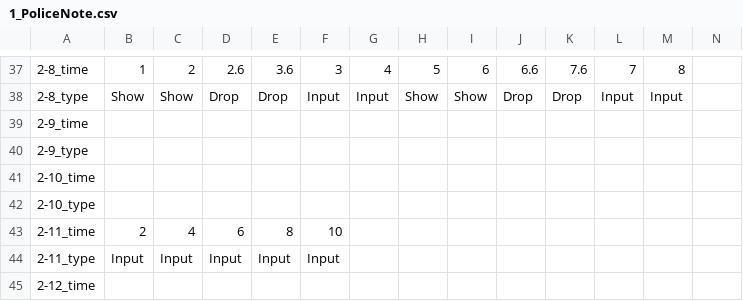
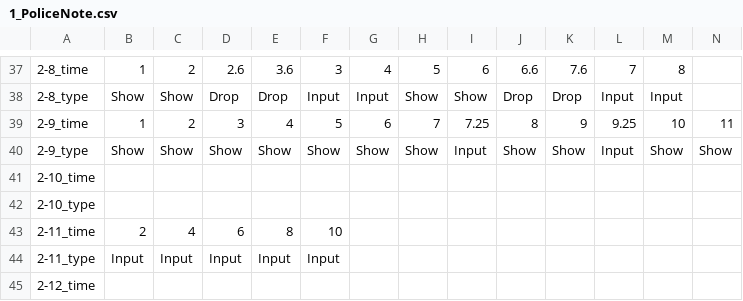
Before and after one commit to FFooCuuSS/Poliverse, a CSV file: Assets/CSV/1_PoliceNote.csv, drawn as a sheet; only a part is shown, gaps mark what is left out; removed rows and columns are numbered as before the commit, all else as after; rows hold the shown columns only; the diff names each change by its address in the sheet, - before the commit and + after, or states it on an @@ line.

Commit message:
2-9
- Improve movement with smoother transitions
- add CSV based input/cloud movement

```diff
--- a/Assets/CSV/1_PoliceNote.csv
+++ b/Assets/CSV/1_PoliceNote.csv
-row 39: 2-9_time
-row 40: 2-9_type
+row 39: 2-9_time | 1 | 2 | 3 | 4 | 5 | 6 | 7 | 7.25 | 8 | 9 | 9.25 | 10 | 11
+row 40: 2-9_type | Show | Show | Show | Show | Show | Show | Show | Input | Show | Show | Input | Show | Show
```
Also changed, not shown: 17 other files.
